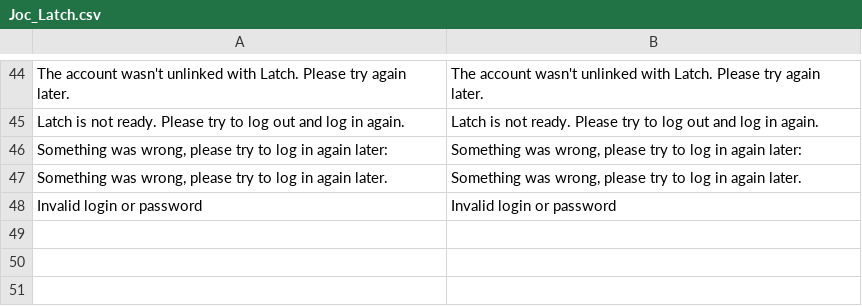
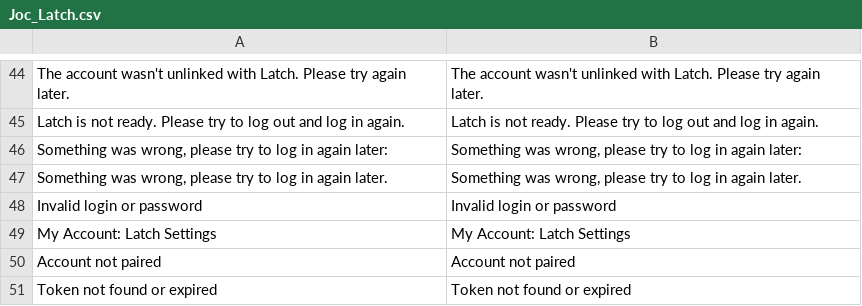
Before and after one commit to jochhop/latch, a CSV file: app/locale/en_US/Joc_Latch.csv, drawn as a sheet; only a part is shown, gaps mark what is left out; the diff names each change by its address in the sheet, - before the commit and + after, or states it on an @@ line.

```diff
--- a/app/locale/en_US/Joc_Latch.csv
+++ b/app/locale/en_US/Joc_Latch.csv
+row 49: My Account: Latch Settings | My Account: Latch Settings
+row 50: Account not paired | Account not paired
+row 51: Token not found or expired | Token not found or expired
```
Also changed, not shown: app/locale/es_ES/Joc_Latch.csv, 9 other files.
